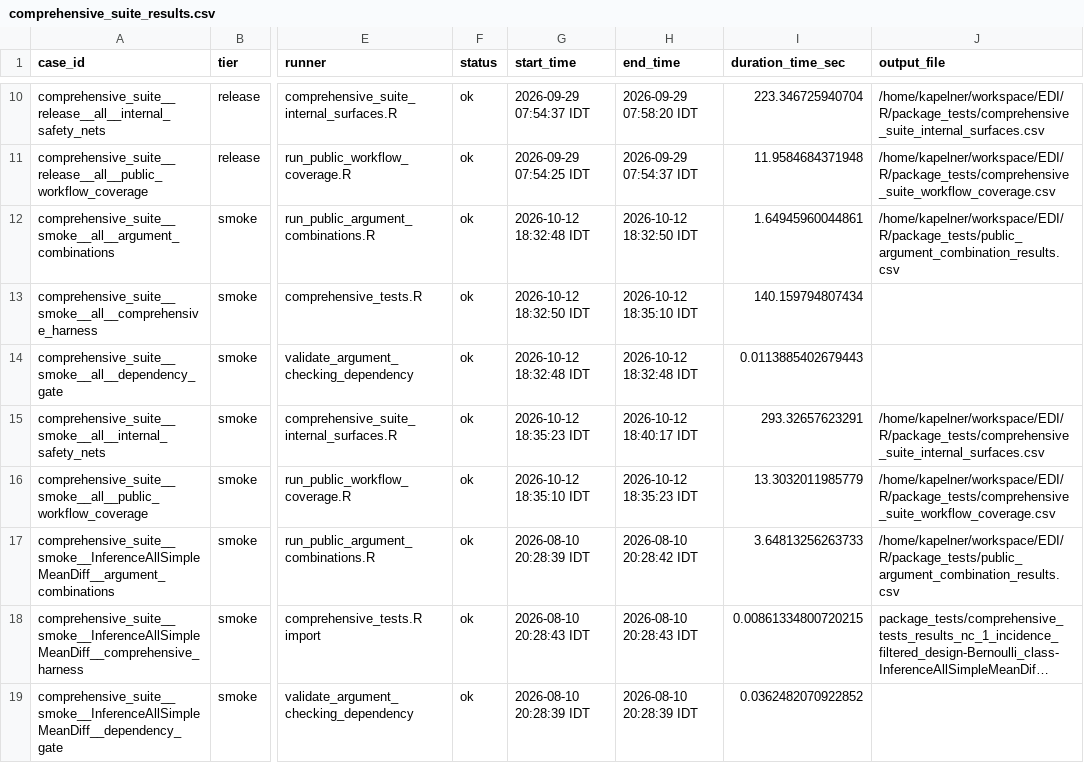
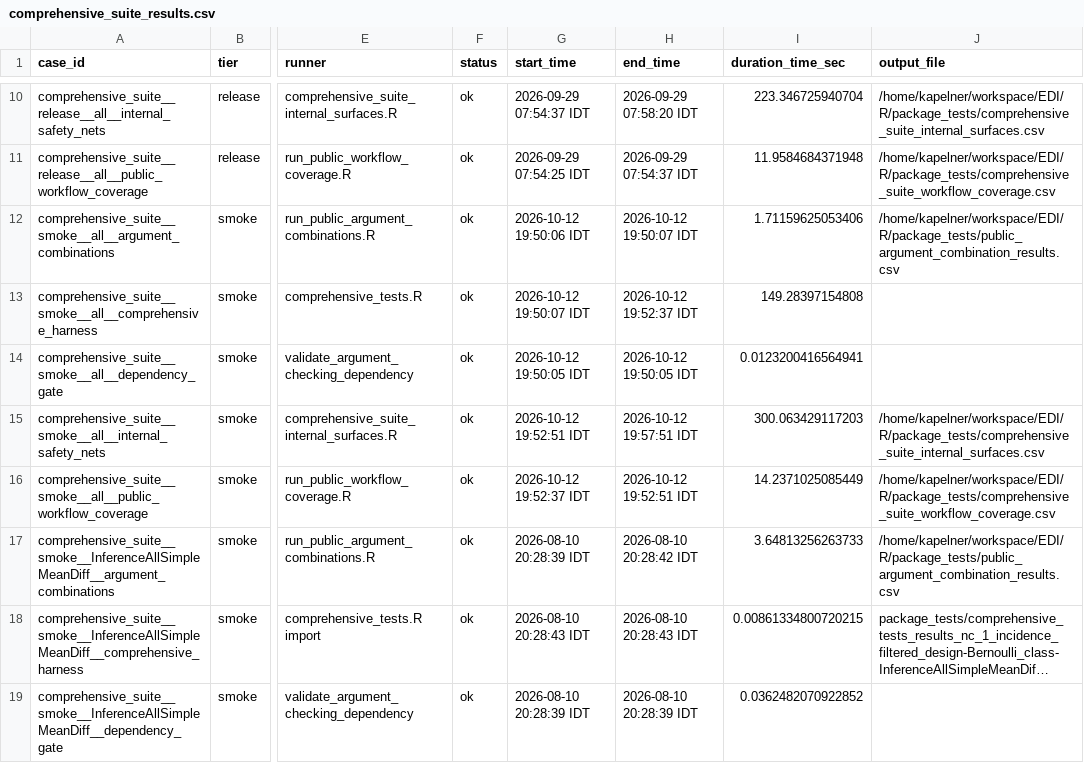
Before and after one commit to kapelner/EDI, a CSV file: R/package_tests/comprehensive_suite_results.csv, drawn as a sheet; only a part is shown, gaps mark what is left out; long unchanged cells end in …; the diff names each change by its address in the sheet, - before the commit and + after, or states it on an @@ line.

```diff
--- a/R/package_tests/comprehensive_suite_results.csv
+++ b/R/package_tests/comprehensive_suite_results.csv
-G12 (start_time): 2026-10-12 18:32:48 IDT
+G12 (start_time): 2026-10-12 19:50:06 IDT
-H12 (end_time): 2026-10-12 18:32:50 IDT
+H12 (end_time): 2026-10-12 19:50:07 IDT
-I12 (duration_time_sec): 1.64945960044861
+I12 (duration_time_sec): 1.71159625053406
-G13 (start_time): 2026-10-12 18:32:50 IDT
+G13 (start_time): 2026-10-12 19:50:07 IDT
-H13 (end_time): 2026-10-12 18:35:10 IDT
+H13 (end_time): 2026-10-12 19:52:37 IDT
-I13 (duration_time_sec): 140.159794807434
+I13 (duration_time_sec): 149.28397154808
-G14 (start_time): 2026-10-12 18:32:48 IDT
+G14 (start_time): 2026-10-12 19:50:05 IDT
-H14 (end_time): 2026-10-12 18:32:48 IDT
+H14 (end_time): 2026-10-12 19:50:05 IDT
-I14 (duration_time_sec): 0.0113885402679443
+I14 (duration_time_sec): 0.0123200416564941
-G15 (start_time): 2026-10-12 18:35:23 IDT
+G15 (start_time): 2026-10-12 19:52:51 IDT
-H15 (end_time): 2026-10-12 18:40:17 IDT
+H15 (end_time): 2026-10-12 19:57:51 IDT
-I15 (duration_time_sec): 293.32657623291
+I15 (duration_time_sec): 300.063429117203
-G16 (start_time): 2026-10-12 18:35:10 IDT
+G16 (start_time): 2026-10-12 19:52:37 IDT
-H16 (end_time): 2026-10-12 18:35:23 IDT
+H16 (end_time): 2026-10-12 19:52:51 IDT
-I16 (duration_time_sec): 13.3032011985779
+I16 (duration_time_sec): 14.2371025085449
```
Also changed, not shown: R/package_tests/comprehensive_suite_slowest_cases.csv, R/package_tests/comprehensive_suite_workflow_coverage.csv, 16 other files.
